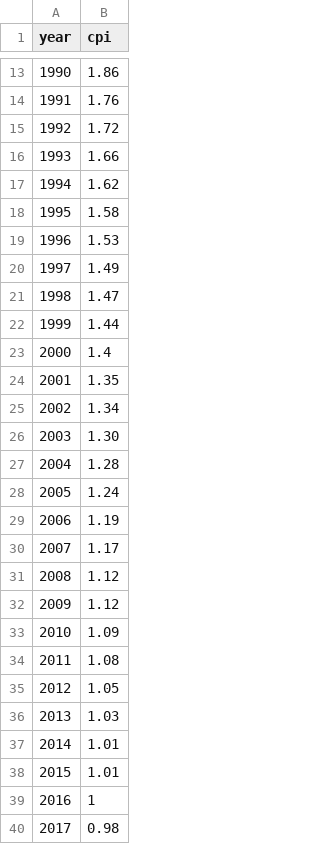
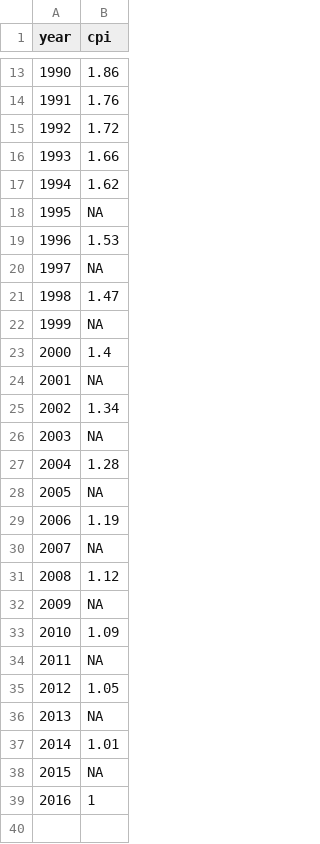
Before and after one commit to daisy-pacheco/MLProject, a CSV file: code/paper/data/CPI.csv, drawn as a sheet; only a part is shown, gaps mark what is left out.

Commit message:
refactor, make data prep consistent for paper

```diff
--- a/code/paper/data/CPI.csv
+++ b/code/paper/data/CPI.csv
@@ -17,24 +17,23 @@
 1994,1.62
-1995,1.58
+1995,NA
 1996,1.53
-1997,1.49
+1997,NA
 1998,1.47
-1999,1.44
+1999,NA
 2000,1.4
-2001,1.35
+2001,NA
 2002,1.34
-2003,1.30
+2003,NA
 2004,1.28
-2005,1.24
+2005,NA
 2006,1.19
-2007,1.17
+2007,NA
 2008,1.12
-2009,1.12
+2009,NA
 2010,1.09
-2011,1.08
+2011,NA
 2012,1.05
-2013,1.03
+2013,NA
 2014,1.01
-2015,1.01
+2015,NA
 2016,1
-2017,0.98
```
Also changed, not shown: 45 other files.
